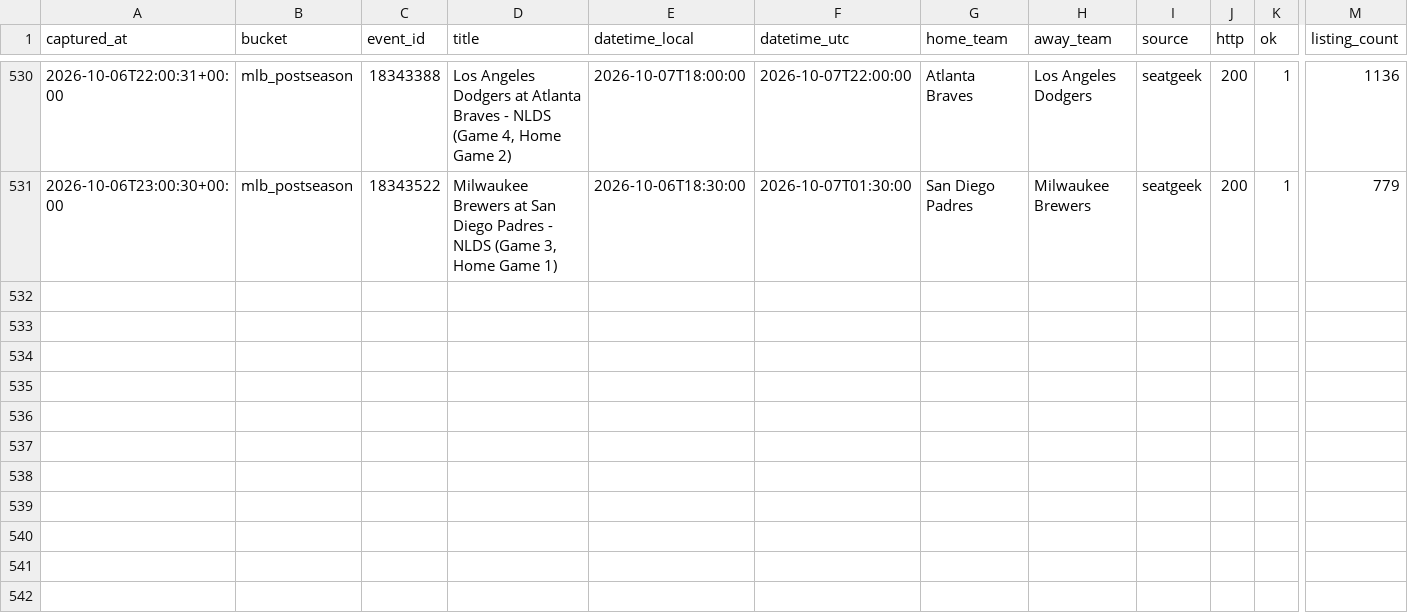
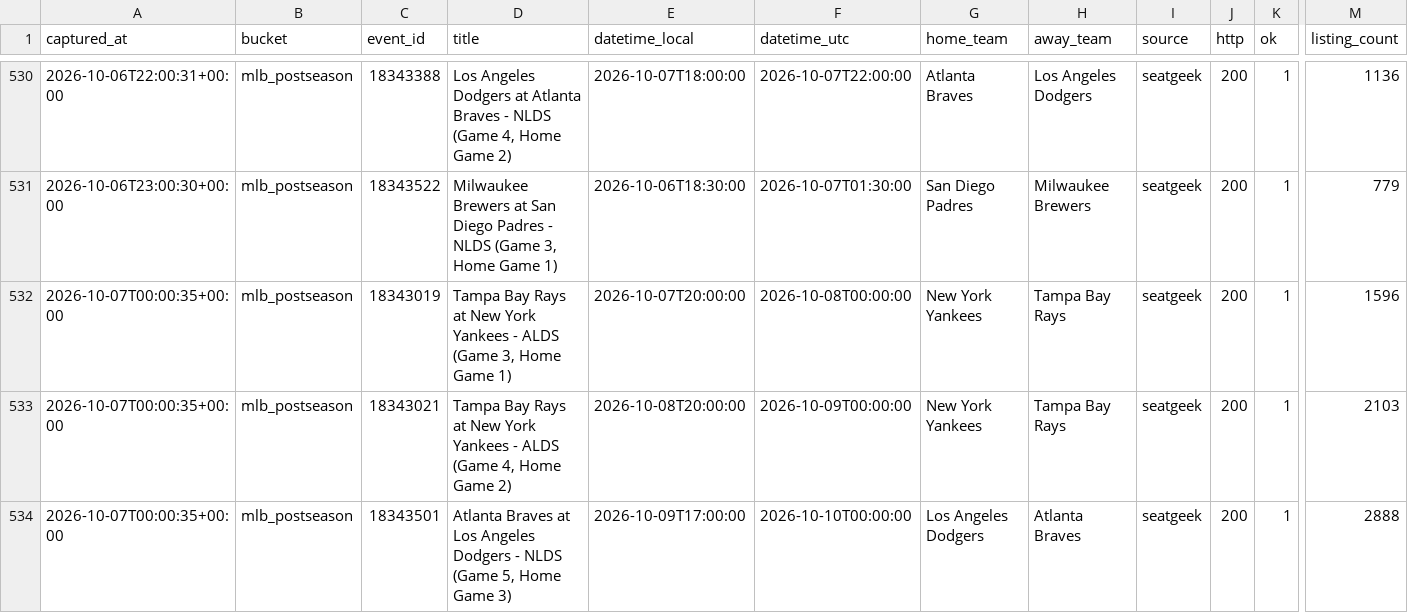
Before and after one commit to schwartzmichael36-create/pricing-october, a CSV file: data/captures.v2.csv, drawn as a sheet; only a part is shown, gaps mark what is left out; rows hold the shown columns only; the diff names each change by its address in the sheet, - before the commit and + after, or states it on an @@ line.

```diff
--- a/data/captures.v2.csv
+++ b/data/captures.v2.csv
+row 532: 2026-10-07T00:00:35+00:00 | mlb_postseason | 18343019 | Tampa Bay Rays at New York Yankees - ALDS (Game 3, Home Game 1) | 2026-10-07T20:00:00 | 2026-10-08T00:00:00 | New York Yankees | Tampa Bay Rays | seatgeek | 200 | 1 | 1596
+row 533: 2026-10-07T00:00:35+00:00 | mlb_postseason | 18343021 | Tampa Bay Rays at New York Yankees - ALDS (Game 4, Home Game 2) | 2026-10-08T20:00:00 | 2026-10-09T00:00:00 | New York Yankees | Tampa Bay Rays | seatgeek | 200 | 1 | 2103
+row 534: 2026-10-07T00:00:35+00:00 | mlb_postseason | 18343501 | Atlanta Braves at Los Angeles Dodgers - NLDS (Game 5, Home Game 3) | 2026-10-09T17:00:00 | 2026-10-10T00:00:00 | Los Angeles Dodgers | Atlanta Braves | seatgeek | 200 | 1 | 2888
```
Also changed, not shown: 2 other files.
